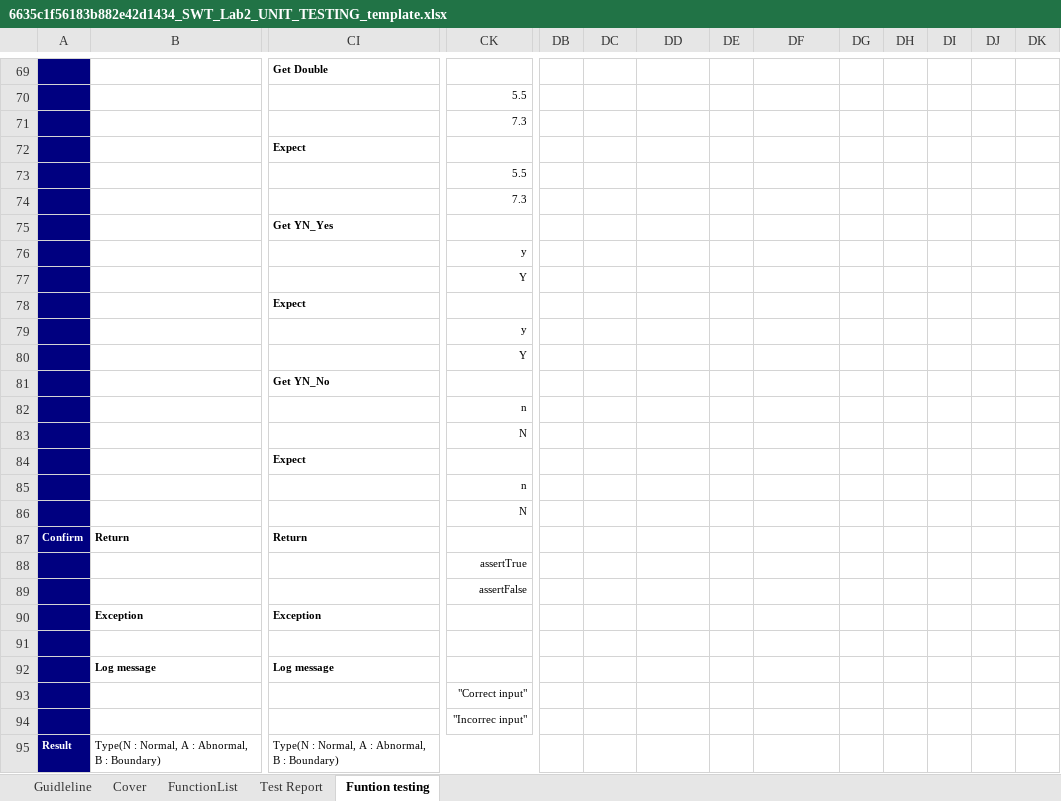
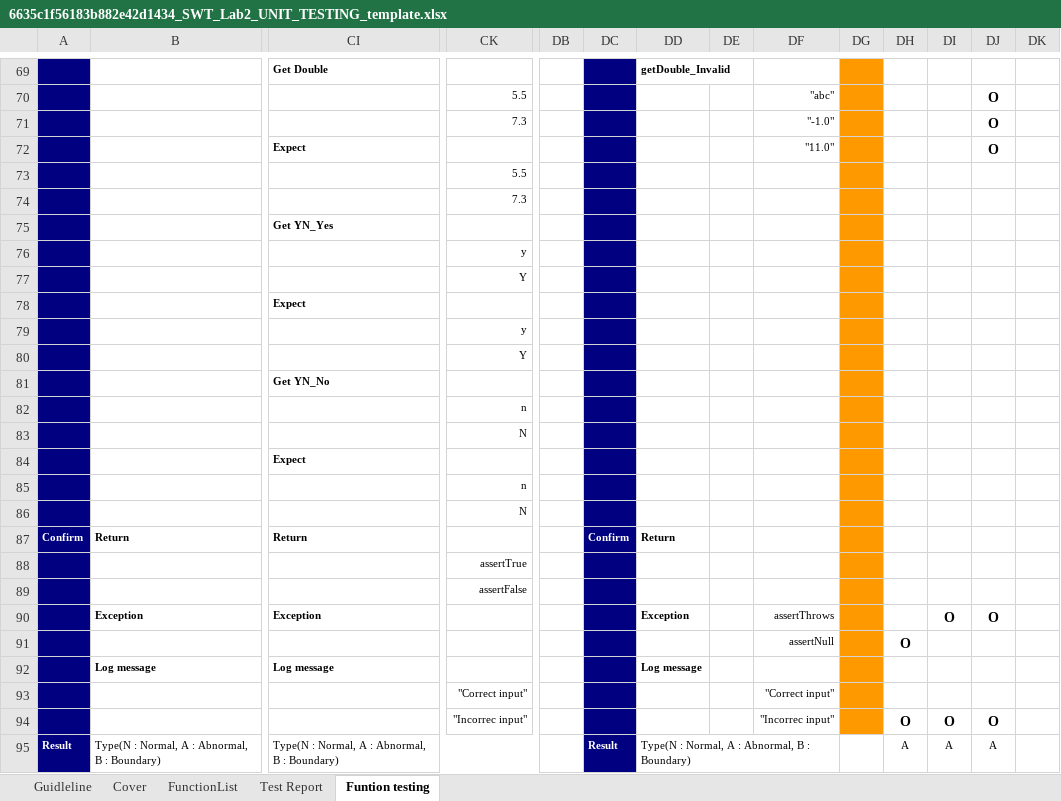
Before and after one commit to giakhanhcoder/Fruit-Shop-Testing, an Excel workbook: 6635c1f56183b882e42d1434_SWT_Lab2_UNIT_TESTING_template.xlsx, sheet Funtion testing, drawn as a sheet; only a part is shown, gaps mark what is left out; values as stored, in another font and other column widths than the file's, no borders; removed rows and columns are numbered as before the commit, all else as after; rows hold the shown columns only; the diff covers the shown part only; the diff names each change by its address in the sheet, - before the commit and + after, or states it on an @@ line.

Commit message:
add test case invalid

```diff
--- a/6635c1f56183b882e42d1434_SWT_Lab2_UNIT_TESTING_template.xlsx (sheet Funtion testing)
+++ b/6635c1f56183b882e42d1434_SWT_Lab2_UNIT_TESTING_template.xlsx (sheet Funtion testing)
-DC69:DC71 fill: none
+DC69:DC71 fill: #000080
-DD69: (empty)
+DD69: getDouble_Invalid
-DG69:DG71 fill: none
+DG69:DG71 fill: #FF9900
-DF70: (empty)
+DF70: "abc"
-DJ70:DJ71: (empty)
+DJ70:DJ71: O
-DF71: (empty)
+DF71: "-1.0"
-row 72:  |  | Expect
+row 72:  |  | Expect |  |  |  |  |  | "11.0" |  |  |  | O
-DC73:DC93 fill: none
+DC73:DC93 fill: #000080
-DG73:DG93 fill: none
+DG73:DG93 fill: #FF9900
-DC87: (empty)
+DC87: Confirm
-DD87: (empty)
+DD87: Return
-DD90: (empty)
+DD90: Exception
-DF90: (empty)
+DF90: assertThrows
-DI90: (empty)
+DI90: O
-DJ90: (empty)
+DJ90: O
-row 91: (empty)
+row 91:  |  |  |  |  |  |  |  | assertNull |  | O
-DD92: (empty)
+DD92: Log message
-DF93: (empty)
+DF93: "Correct input"
-row 94:  |  |  | "Incorrec input"
+row 94:  |  |  | "Incorrec input" |  |  |  |  | "Incorrec input" |  | O | O | O
-DC95: (empty)
+DC95: Result
-DC95 fill: none
+DC95 fill: #000080
-DD95: (empty)
+DD95: Type(N : Normal, A : Abnormal, B : Boundary)
+DD95:DF95 merged
-DH95: (empty)
+DH95: A
-DI95: (empty)
+DI95: A
-DJ95: (empty)
+DJ95: A
```
Also changed, not shown: 3 added rows, 3 removed rows, 29 edited cells, cell formats and merged cells elsewhere in this sheet, sheet Test Report, formulas that keep their value, charts or pictures, 1 other file.
